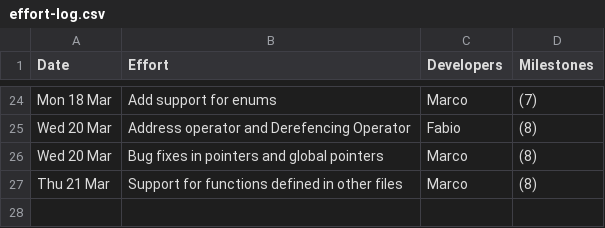
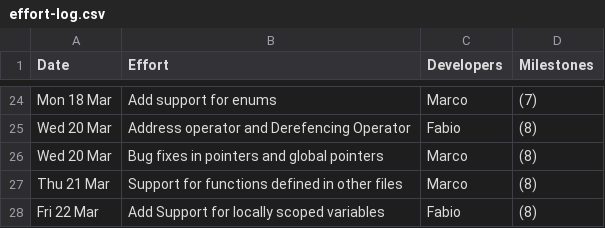
Before and after one commit to MarcoSelvatici/C-compiler, a CSV file: management/effort-log.csv, drawn as a sheet; only a part is shown, gaps mark what is left out.

```diff
--- a/management/effort-log.csv
+++ b/management/effort-log.csv
@@ -27 +27,2 @@ Wed 20 Mar, Bug fixes in pointers and global pointers, Marco, (8)
 Thu 21 Mar, Support for functions defined in other files, Marco, (8)
+Fri 22 Mar, Add Support for locally scoped variables, Fabio, (8)
```
Also changed, not shown: management/schedule.csv.
